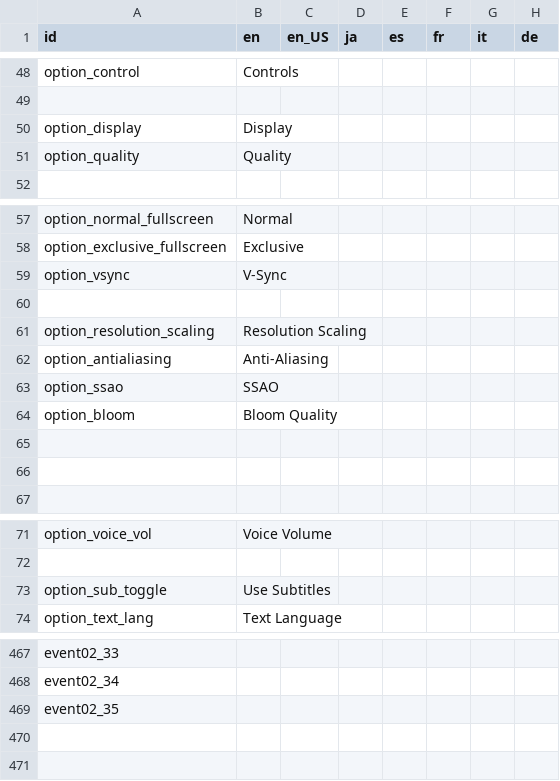
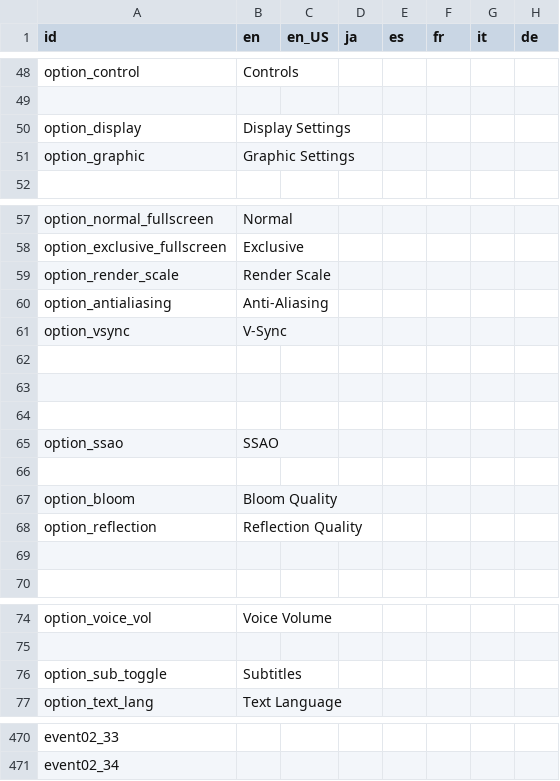
Before and after one commit to Kuma-Boo/project-reignition, a CSV file: Project/locale/Locale.csv, drawn as a sheet; only a part is shown, gaps mark what is left out.

```diff
--- a/Project/locale/Locale.csv
+++ b/Project/locale/Locale.csv
@@ -49,4 +49,4 @@ option_control	Controls
 							
-option_display	Display						
-option_quality	Quality						
+option_display	Display Settings						
+option_graphic	Graphic Settings						
 							
@@ -58,9 +58,12 @@ option_normal_fullscreen	Normal
 option_exclusive_fullscreen	Exclusive						
+option_render_scale	Render Scale						
+option_antialiasing	Anti-Aliasing						
 option_vsync	V-Sync						
 							
-option_resolution_scaling	Resolution Scaling						
-option_antialiasing	Anti-Aliasing						
+							
+							
 option_ssao	SSAO						
+							
 option_bloom	Bloom Quality						
-							
+option_reflection	Reflection Quality						
 							
@@ -72,3 +75,3 @@ option_voice_vol	Voice Volume
 							
-option_sub_toggle	Use Subtitles						
+option_sub_toggle	Subtitles						
 option_text_lang	Text Language						
@@ -468,2 +471 @@ event02_33
 event02_34							
-event02_35							
```
Also changed, not shown: 9 other files.
